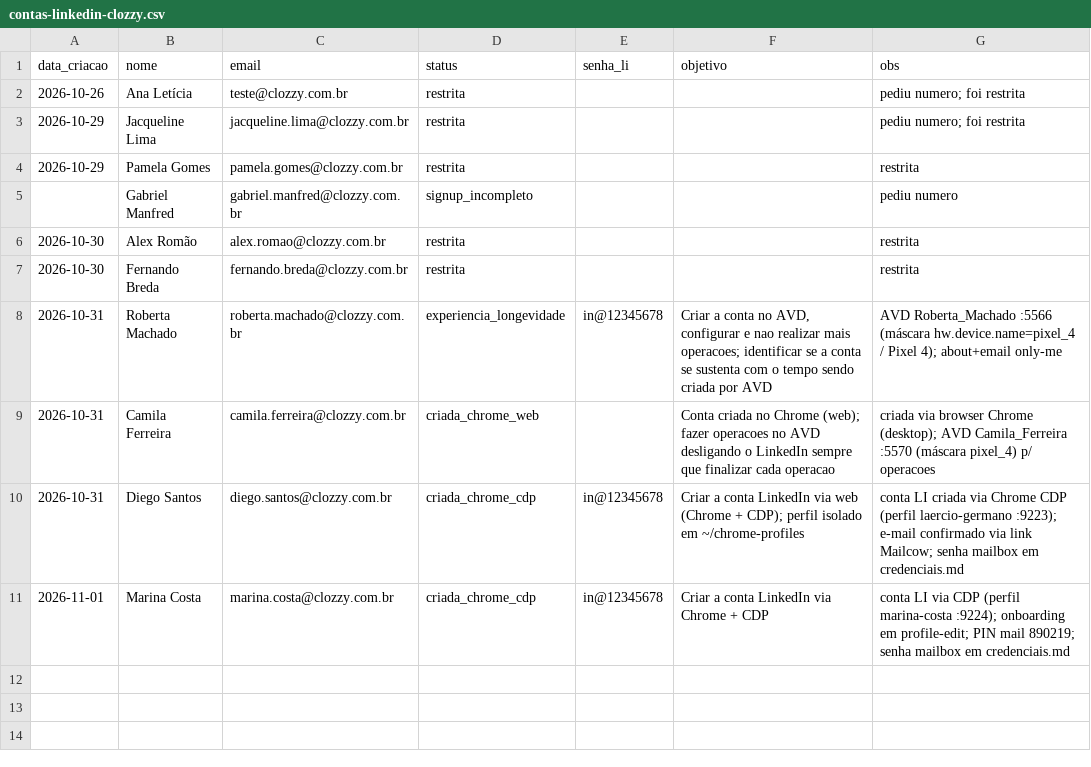
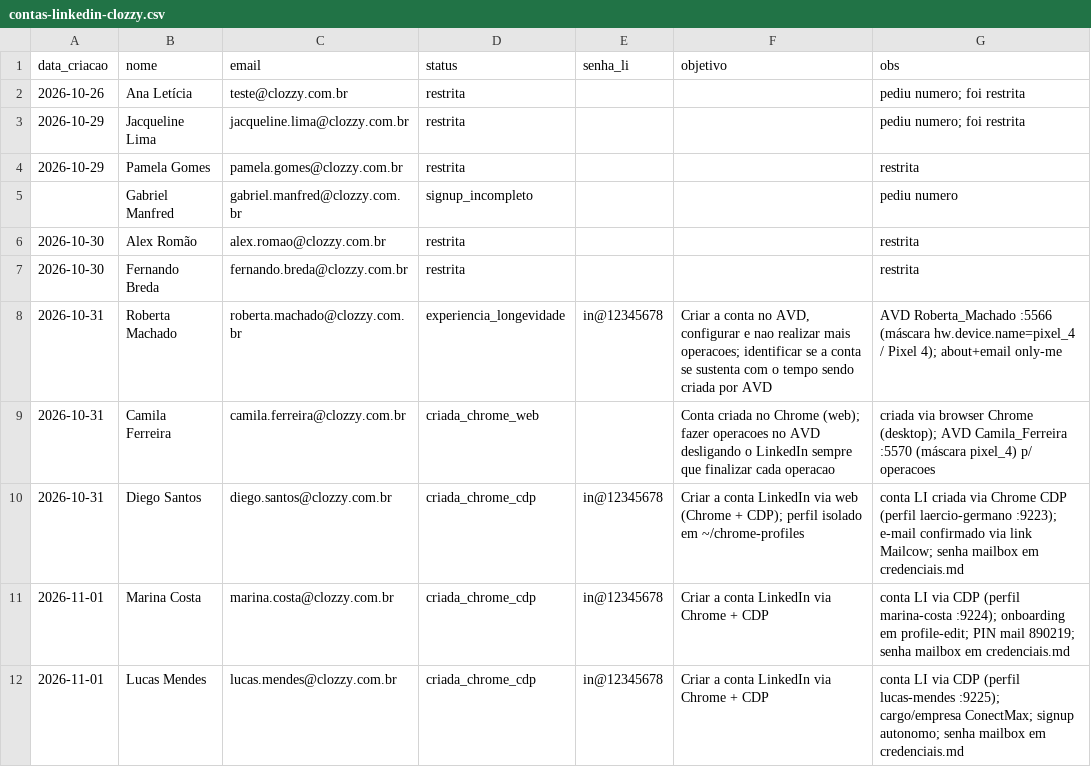
Before and after one commit to laerciogermano/workstation, a CSV file: screen-robot/pocs/android-studio/contas-linkedin-clozzy.csv, drawn as a sheet.

```diff
--- a/screen-robot/pocs/android-studio/contas-linkedin-clozzy.csv
+++ b/screen-robot/pocs/android-studio/contas-linkedin-clozzy.csv
@@ -11 +11,2 @@ data_criacao,nome,email,status,senha_li,objetivo,obs
 2026-11-01,Marina Costa,marina.costa@clozzy.com.br,criada_chrome_cdp,in@12345678,"Criar a conta LinkedIn via Chrome + CDP","conta LI via CDP (perfil marina-costa :9224); onboarding em profile-edit; PIN mail 890219; senha mailbox em credenciais.md"
+2026-11-01,Lucas Mendes,lucas.mendes@clozzy.com.br,criada_chrome_cdp,in@12345678,"Criar a conta LinkedIn via Chrome + CDP","conta LI via CDP (perfil lucas-mendes :9225); cargo/empresa ConectMax; signup autonomo; senha mailbox em credenciais.md"
```
Also changed, not shown: screen-robot/pocs/android-studio/contas-facebook-chrome.csv, 4 other files.
